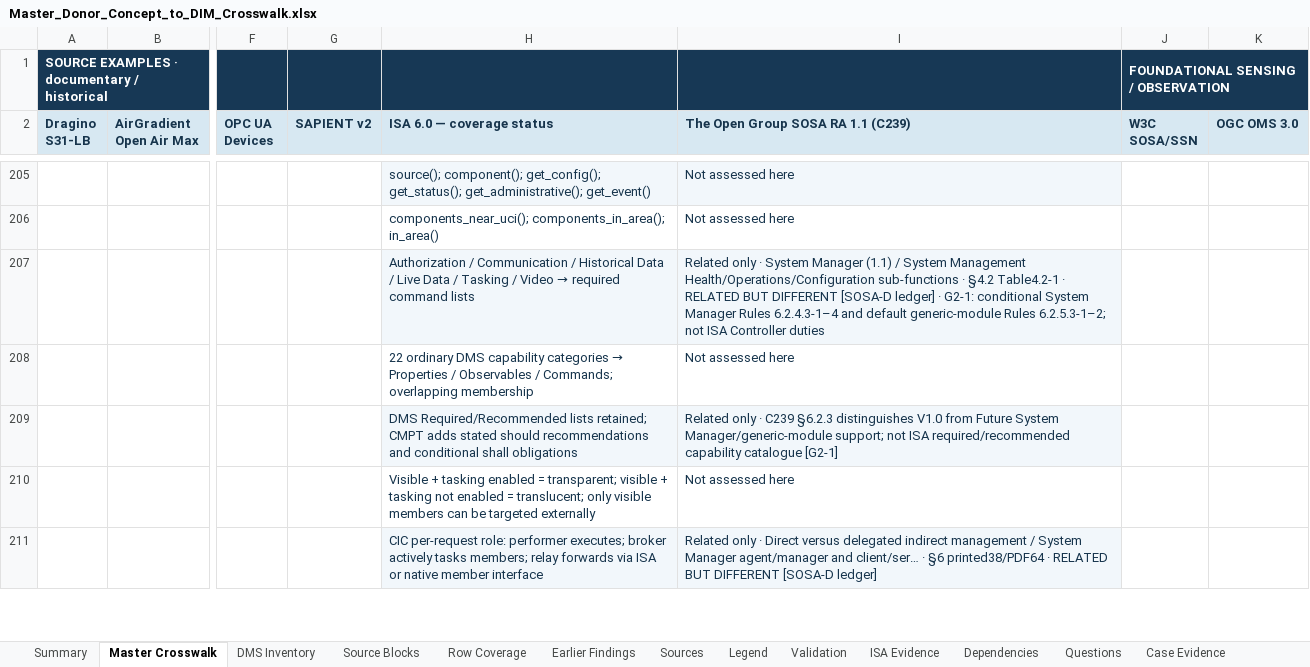
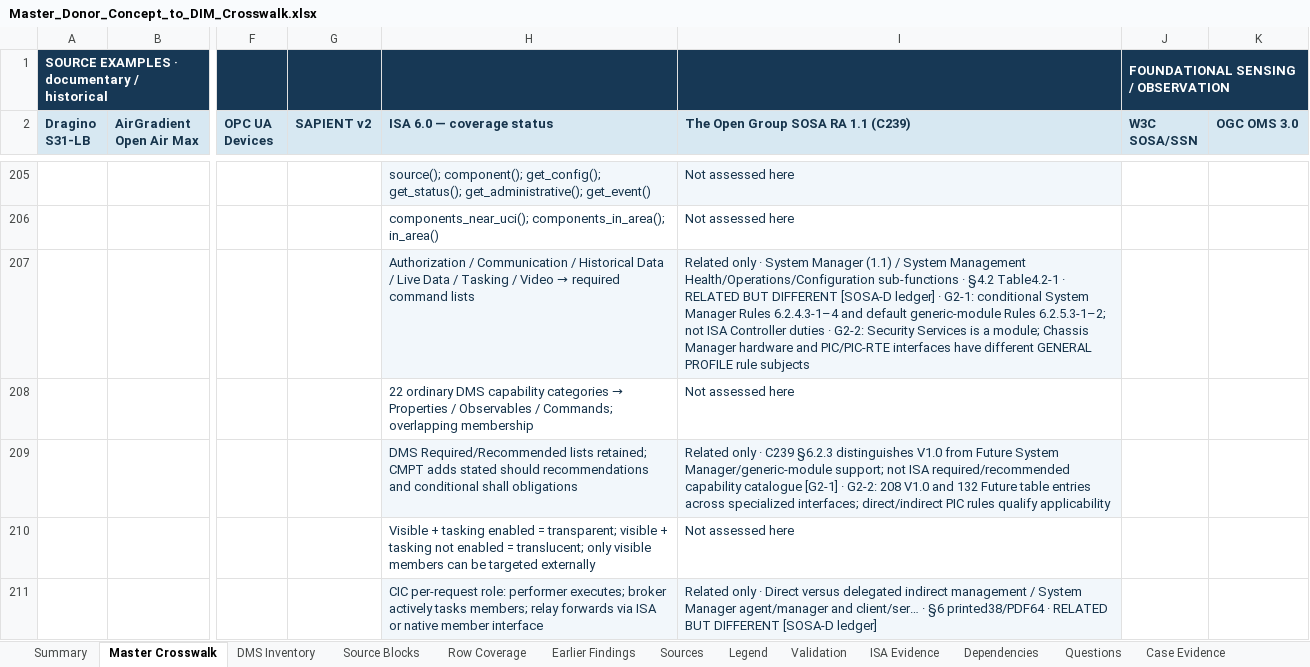
Before and after one commit to OS4CSAPI/glaux-client, an Excel workbook: Docs/Research/DIM_Profile_V2/Donor_DIM_Crosswalk/Master_Donor_Concept_to_DIM_Crosswalk.xlsx, sheet Master Crosswalk, drawn as a sheet; only a part is shown, gaps mark what is left out; values as stored, in another font and other column widths than the file's, no borders; the diff covers the shown part only; the diff names each change by its address in the sheet, - before the commit and + after, or states it on an @@ line.

```diff
--- a/Docs/Research/DIM_Profile_V2/Donor_DIM_Crosswalk/Master_Donor_Concept_to_DIM_Crosswalk.xlsx (sheet Master Crosswalk)
+++ b/Docs/Research/DIM_Profile_V2/Donor_DIM_Crosswalk/Master_Donor_Concept_to_DIM_Crosswalk.xlsx (sheet Master Crosswalk)
-I207: …Controller duties
+I207: …Controller duties · G2-2: Security Services is a module; Chassis Manager hardware and PIC/PIC-RTE interfaces have different GENERAL PROFILE rule subjects
-I209: …catalogue [G2-1]
+I209: …catalogue [G2-1] · G2-2: 208 V1.0 and 132 Future table entries across specialized interfaces; direct/indirect PIC rules qualify applicability
```
Also changed, not shown: 20 edited cells elsewhere in this sheet, sheet DIM Register, sheet Summary, sheet Validation, 3 other files.
